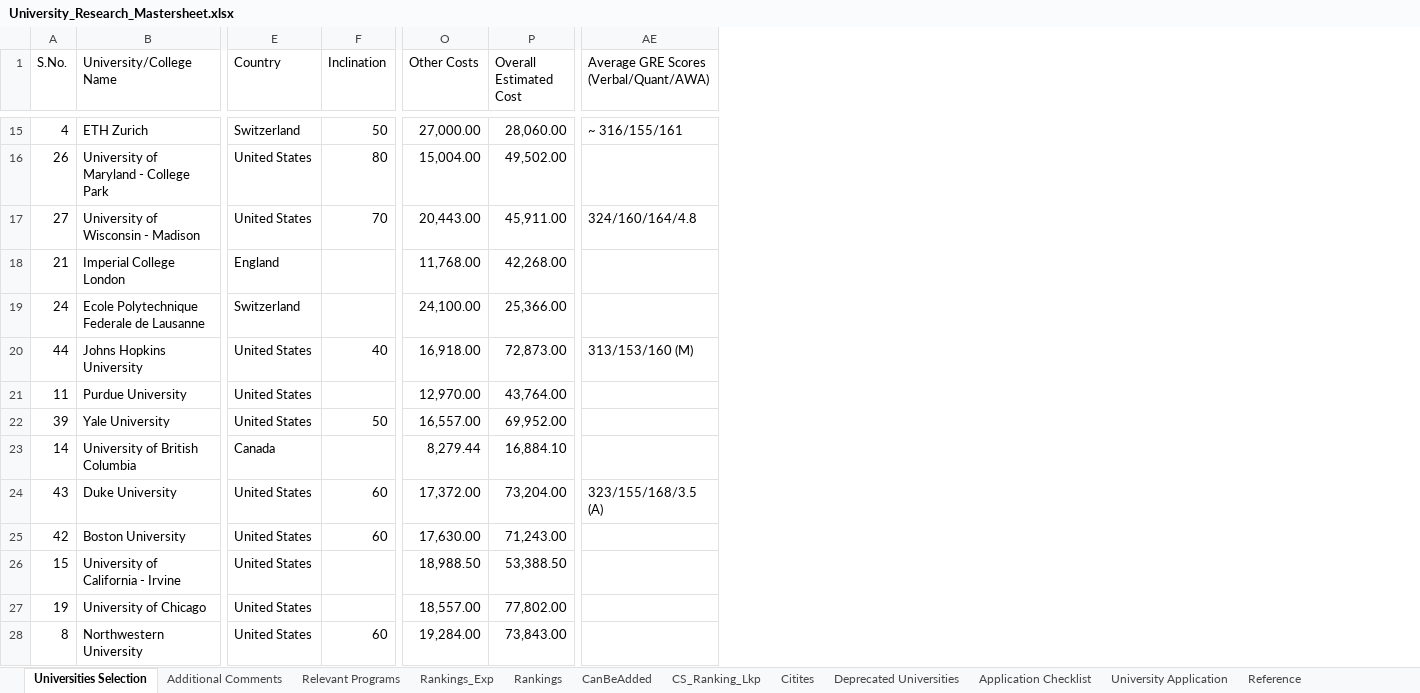
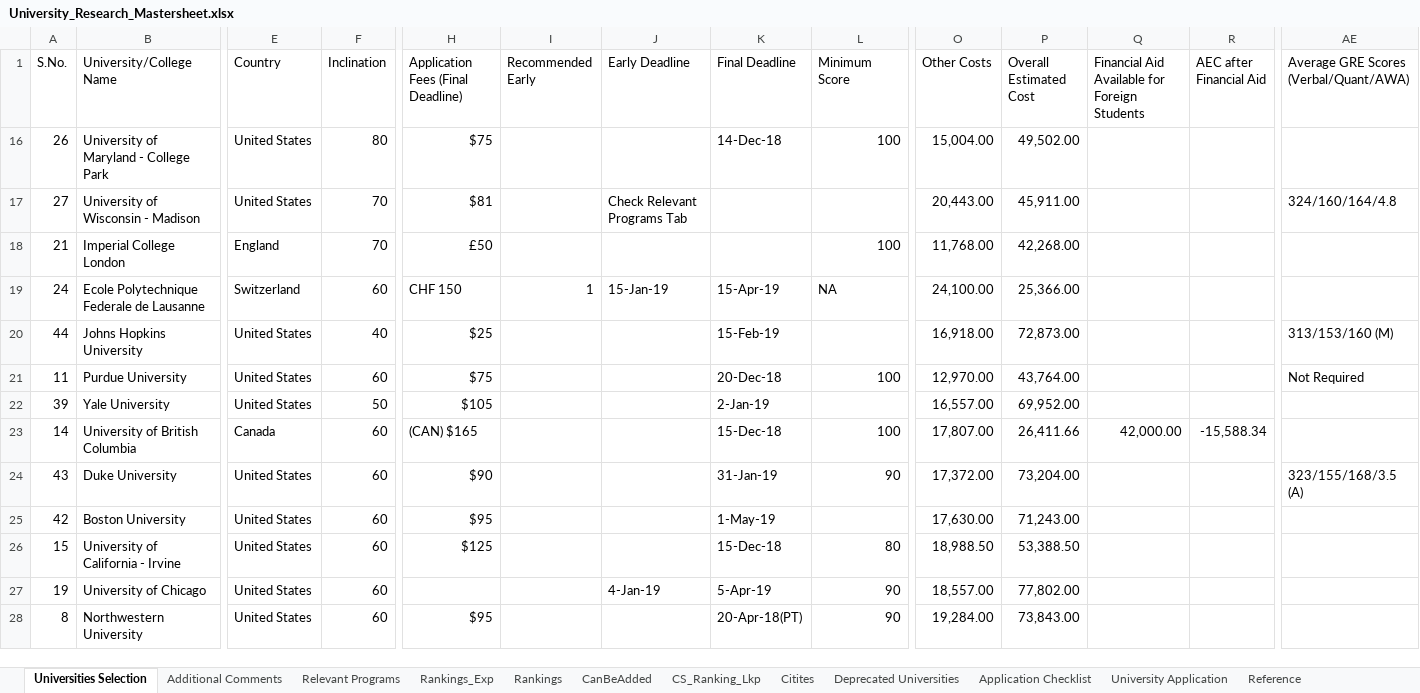
Before and after one commit to jayantabh/ms-app-docs, an Excel workbook: University_Research_Mastersheet.xlsx, sheet Universities Selection, drawn as a sheet; only a part is shown, gaps mark what is left out; values as stored, in another font and other column widths than the file's, no cell formats; removed rows and columns are numbered as before the commit, all else as after; rows hold the shown columns only; the diff covers the shown part only; the diff names each change by its address in the sheet, - before the commit and + after, or states it on an @@ line.

```diff
--- a/University_Research_Mastersheet.xlsx (sheet Universities Selection)
+++ b/University_Research_Mastersheet.xlsx (sheet Universities Selection)
@@ column H unhidden, rows 1-28: Application Fees (Final Deadline) | $75 | $81 | £50 | CHF 150 | $25 | $75 | $105 | (CAN) $165 | $90 | $95 | $125 |  | $95 @@
@@ column I (Recommended Early) unhidden, row 19: 1 @@
@@ column J (Early Deadline) unhidden, rows 17-27: Check Relevant Programs Tab |  | 15-Jan-19 |  |  |  |  |  |  |  | 4-Jan-19 @@
@@ column K (Final Deadline) unhidden, rows 16-28: 14-Dec-18 |  |  | 15-Apr-19 | 15-Feb-19 | 20-Dec-18 | 2-Jan-19 | 15-Dec-18 | 31-Jan-19 | 1-May-19 | 15-Dec-18 | 5-Apr-19 | 20-Apr-18(PT) @@
@@ column L (Minimum Score) unhidden, rows 16-28: 100 |  | 100 | NA |  | 100 |  | 100 | 90 |  | 80 | 90 | 90 @@
@@ column Q unhidden, rows 1-23: Financial Aid Available for Foreign Students |  |  |  |  |  |  |  | 42,000.00 @@
@@ column R (AEC after Financial Aid) unhidden, row 23: -15,588.34 @@
-row 15: 4 | ETH Zurich | Switzerland | 50 | 27,000.00 | 28,060.00 | ~ 316/155/161
-F18 (Inclination): (empty)
+F18 (Inclination): 70
-F19 (Inclination): (empty)
+F19 (Inclination): 60
-F21 (Inclination): (empty)
+F21 (Inclination): 60
-AE21: (empty)
+AE21: Not Required
-F23 (Inclination): (empty)
+F23 (Inclination): 60
-O23 (Other Costs): 8,279.44
+O23 (Other Costs): 17,807.00
-P23 (Overall Estimated Cost): 16,884.10
+P23 (Overall Estimated Cost): 26,411.66
-F26:F27 (Inclination): (empty)
+F26:F27 (Inclination): 60
```
Also changed, not shown: 2 added rows, 23 removed rows and 45 edited cells elsewhere in this sheet, sheet Rankings_Exp, sheet Additional Comments, sheet Relevant Programs, cell formats, hidden cells.
